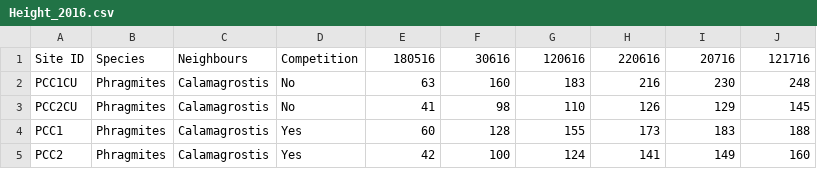
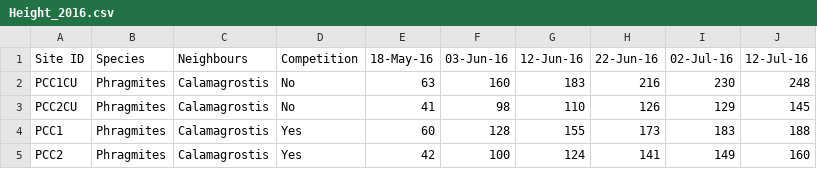
Before and after one commit to cdrobich/PhD1.ResourceCompetition, a CSV file: Data/Height_2016.csv, drawn as a sheet; only a part is shown.

Commit message:
Changed name of the dates

```diff
--- a/Data/Height_2016.csv
+++ b/Data/Height_2016.csv
@@ -1,2 +1,2 @@
-Site ID,Species,Neighbours,Competition,180516,30616,120616,220616,20716,121716
+Site ID,Species,Neighbours,Competition,18-May-16,03-Jun-16,12-Jun-16,22-Jun-16,02-Jul-16,12-Jul-16
 PCC1CU,Phragmites,Calamagrostis,No,63,160,183,216,230,248
```
